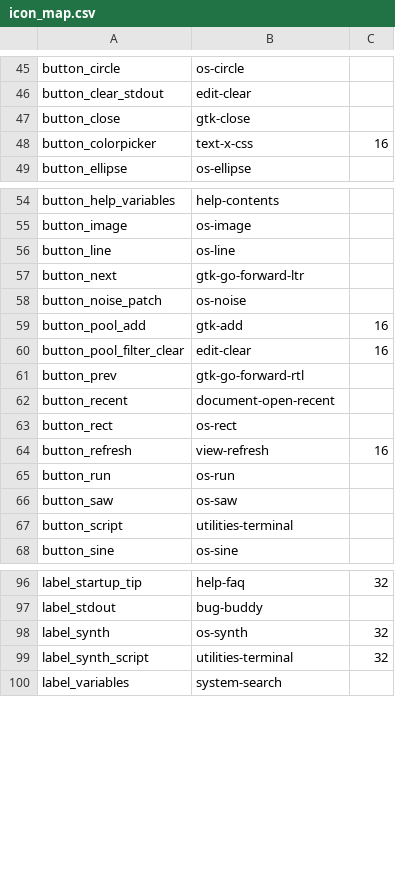
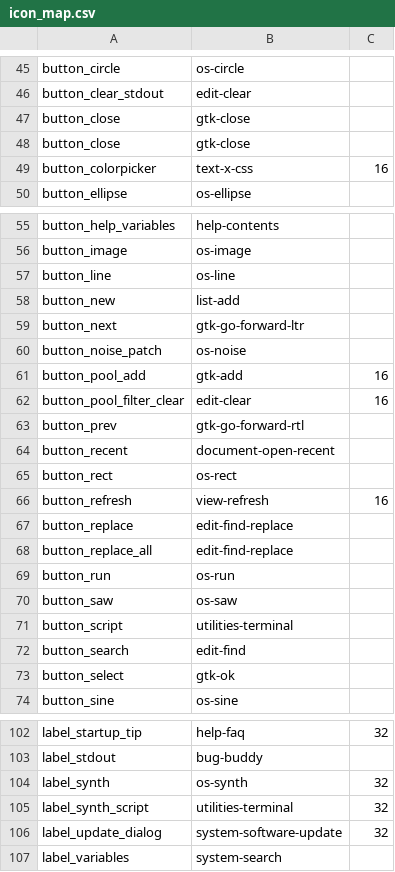
Before and after one commit to open-cogsci/OpenSesame, a CSV file: resources/theme/default/icon_map.csv, drawn as a sheet; only a part is shown, gaps mark what is left out.

Commit message:
Further theme fixes

```diff
--- a/resources/theme/default/icon_map.csv
+++ b/resources/theme/default/icon_map.csv
@@ -47,2 +47,3 @@ button_clear_stdout,edit-clear,
 button_close,gtk-close,
+button_close,gtk-close,
 button_colorpicker,text-x-css,16
@@ -56,2 +57,3 @@ button_image,os-image,
 button_line,os-line,
+button_new,list-add,
 button_next,gtk-go-forward-ltr,
@@ -64,2 +66,4 @@ button_rect,os-rect,
 button_refresh,view-refresh,16
+button_replace,edit-find-replace,
+button_replace_all,edit-find-replace,
 button_run,os-run,
@@ -67,2 +71,4 @@ button_saw,os-saw,
 button_script,utilities-terminal,
+button_search,edit-find,
+button_select,gtk-ok,
 button_sine,os-sine,
@@ -99,2 +105,3 @@ label_synth,os-synth,32
 label_synth_script,utilities-terminal,32
+label_update_dialog,system-software-update,32
 label_variables,system-search,
```
Also changed, not shown: 23 other files.
